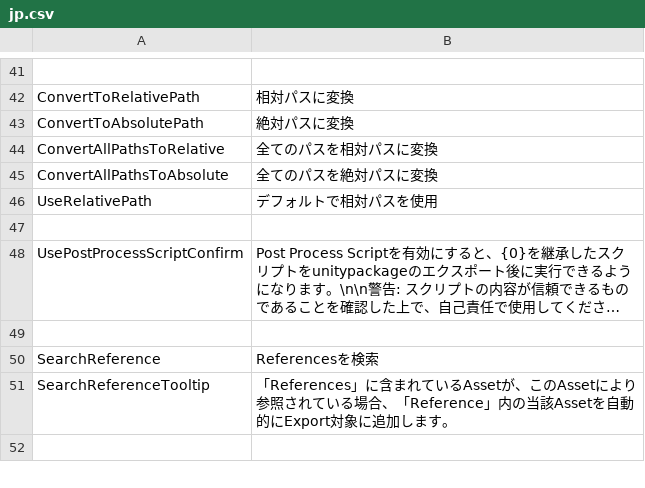
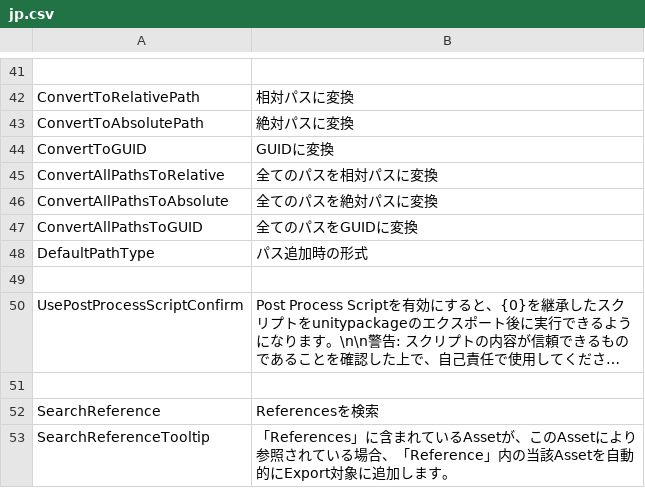
Before and after one commit to SleetCat123/MizoresUnityPackageExporter, a CSV file: Packages/com.mizore-nekoyanagi.utils.mizore-package-exporter/Texts/Resources/MizoresPackageExporter/jp.csv, drawn as a sheet; only a part is shown, gaps mark what is left out; the shorter side is filled out with more unchanged rows; long unchanged cells end in ….

```diff
--- a/Packages/com.mizore-nekoyanagi.utils.mizore-package-exporter/Texts/Resources/MizoresPackageExporter/jp.csv
+++ b/Packages/com.mizore-nekoyanagi.utils.mizore-package-exporter/Texts/Resources/MizoresPackageExporter/jp.csv
@@ -43,5 +43,7 @@ ConvertToRelativePath,相対パスに変換
 ConvertToAbsolutePath,絶対パスに変換
+ConvertToGUID,GUIDに変換
 ConvertAllPathsToRelative,全てのパスを相対パスに変換
 ConvertAllPathsToAbsolute,全てのパスを絶対パスに変換
-UseRelativePath,デフォルトで相対パスを使用
+ConvertAllPathsToGUID,全てのパスをGUIDに変換
+DefaultPathType,パス追加時の形式
 
```
Also changed, not shown: Packages/com.mizore-nekoyanagi.utils.mizore-package-exporter/Texts/Resources/MizoresPackageExporter/en.csv, 20 other files.
